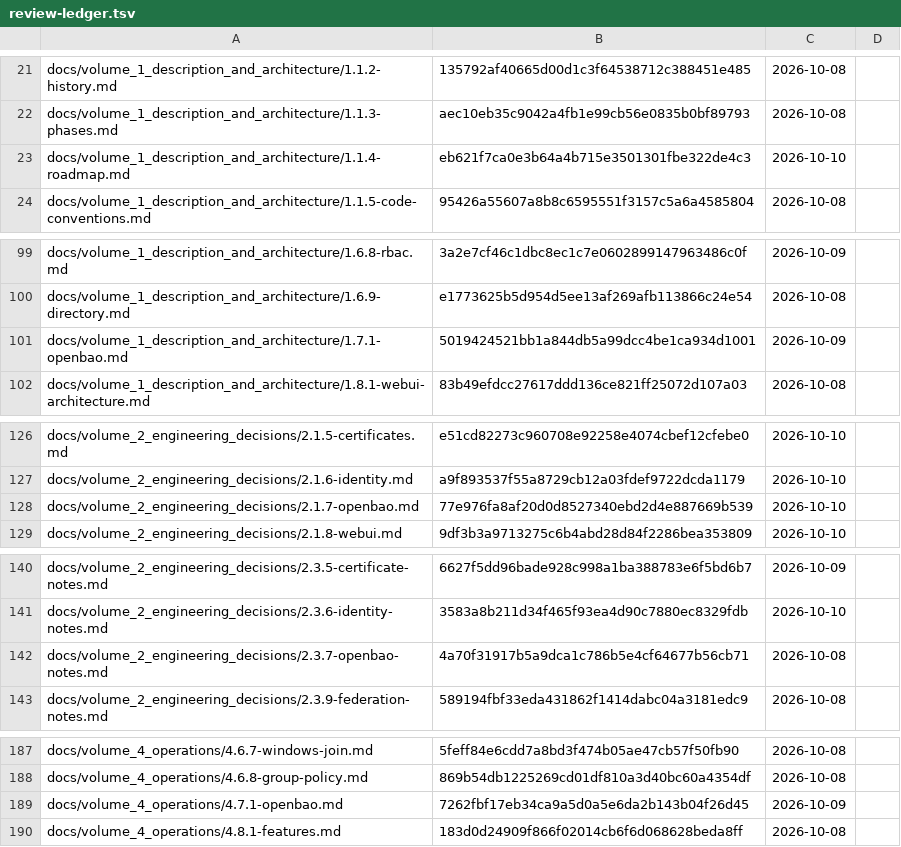
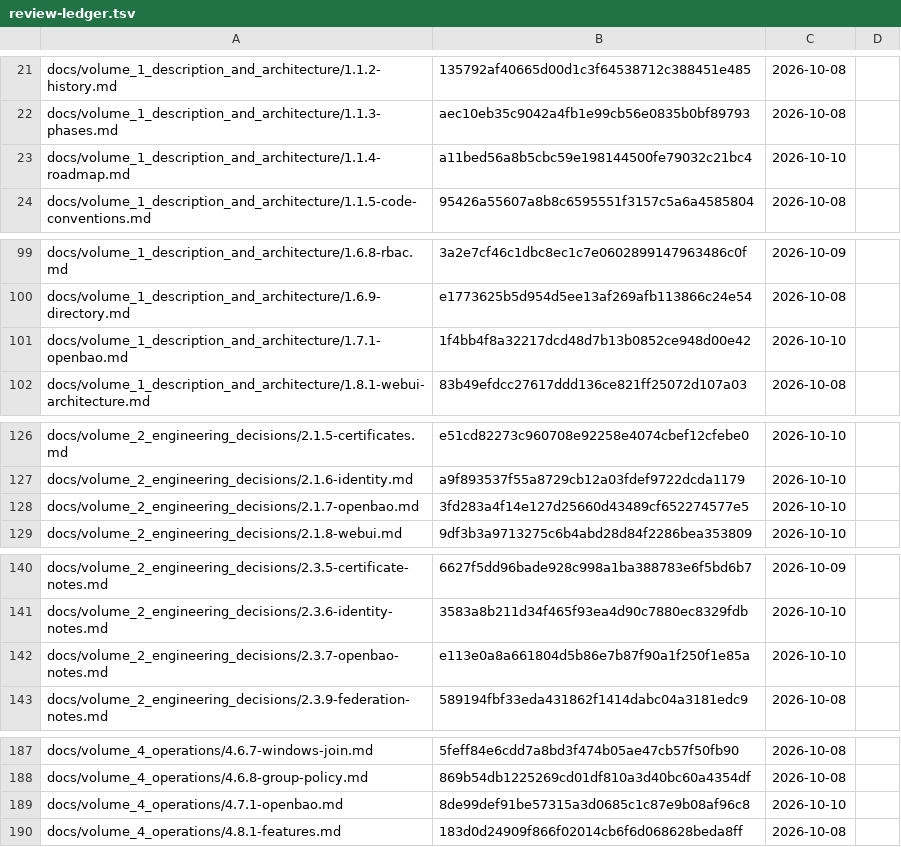
Before and after one commit to archdukejim/open-fabric, a TSV file: docs/volume_2_engineering_decisions/assets/review-ledger.tsv, drawn as a sheet; only a part is shown, gaps mark what is left out.

```diff
--- a/docs/volume_2_engineering_decisions/assets/review-ledger.tsv
+++ b/docs/volume_2_engineering_decisions/assets/review-ledger.tsv
@@ -22,3 +22,3 @@ docs/volume_1_description_and_architecture/1.1.2-history.md	135792af40665d00d1c3
 docs/volume_1_description_and_architecture/1.1.3-phases.md	aec10eb35c9042a4fb1e99cb56e0835b0bf89793	2026-10-08	
-docs/volume_1_description_and_architecture/1.1.4-roadmap.md	eb621f7ca0e3b64a4b715e3501301fbe322de4c3	2026-10-10	
+docs/volume_1_description_and_architecture/1.1.4-roadmap.md	a11bed56a8b5cbc59e198144500fe79032c21bc4	2026-10-10	
 docs/volume_1_description_and_architecture/1.1.5-code-conventions.md	95426a55607a8b8c6595551f3157c5a6a4585804	2026-10-08	
@@ -100,3 +100,3 @@ docs/volume_1_description_and_architecture/1.6.8-rbac.md	3a2e7cf46c1dbc8ec1c7e06
 docs/volume_1_description_and_architecture/1.6.9-directory.md	e1773625b5d954d5ee13af269afb113866c24e54	2026-10-08	
-docs/volume_1_description_and_architecture/1.7.1-openbao.md	5019424521bb1a844db5a99dcc4be1ca934d1001	2026-10-09	
+docs/volume_1_description_and_architecture/1.7.1-openbao.md	1f4bb4f8a32217dcd48d7b13b0852ce948d00e42	2026-10-10	
 docs/volume_1_description_and_architecture/1.8.1-webui-architecture.md	83b49efdcc27617ddd136ce821ff25072d107a03	2026-10-08	
@@ -127,3 +127,3 @@ docs/volume_2_engineering_decisions/2.1.5-certificates.md	e51cd82273c960708e9225
 docs/volume_2_engineering_decisions/2.1.6-identity.md	a9f893537f55a8729cb12a03fdef9722dcda1179	2026-10-10	
-docs/volume_2_engineering_decisions/2.1.7-openbao.md	77e976fa8af20d0d8527340ebd2d4e887669b539	2026-10-10	
+docs/volume_2_engineering_decisions/2.1.7-openbao.md	3fd283a4f14e127d25660d43489cf652274577e5	2026-10-10	
 docs/volume_2_engineering_decisions/2.1.8-webui.md	9df3b3a9713275c6b4abd28d84f2286bea353809	2026-10-10	
@@ -141,3 +141,3 @@ docs/volume_2_engineering_decisions/2.3.5-certificate-notes.md	6627f5dd96bade928
 docs/volume_2_engineering_decisions/2.3.6-identity-notes.md	3583a8b211d34f465f93ea4d90c7880ec8329fdb	2026-10-10	
-docs/volume_2_engineering_decisions/2.3.7-openbao-notes.md	4a70f31917b5a9dca1c786b5e4cf64677b56cb71	2026-10-08	
+docs/volume_2_engineering_decisions/2.3.7-openbao-notes.md	e113e0a8a661804d5b86e7b87f90a1f250f1e85a	2026-10-10	
 docs/volume_2_engineering_decisions/2.3.9-federation-notes.md	589194fbf33eda431862f1414dabc04a3181edc9	2026-10-08	
@@ -188,3 +188,3 @@ docs/volume_4_operations/4.6.7-windows-join.md	5feff84e6cdd7a8bd3f474b05ae47cb57
 docs/volume_4_operations/4.6.8-group-policy.md	869b54db1225269cd01df810a3d40bc60a4354df	2026-10-08	
-docs/volume_4_operations/4.7.1-openbao.md	7262fbf17eb34ca9a5d0a5e6da2b143b04f26d45	2026-10-09	
+docs/volume_4_operations/4.7.1-openbao.md	8de99def91be57315a3d0685c1c87e9b08af96c8	2026-10-10	
 docs/volume_4_operations/4.8.1-features.md	183d0d24909f866f02014cb6f6d068628beda8ff	2026-10-08	
```
Also changed, not shown: 5 other files.
